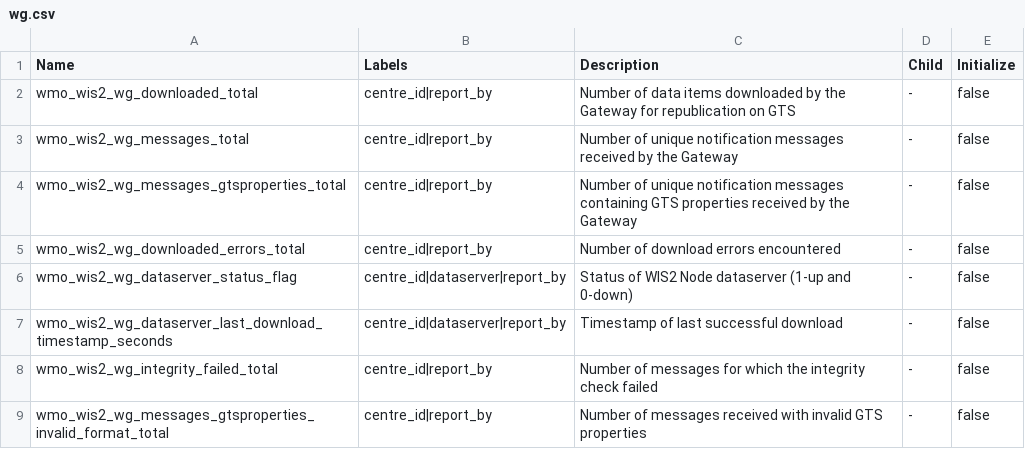
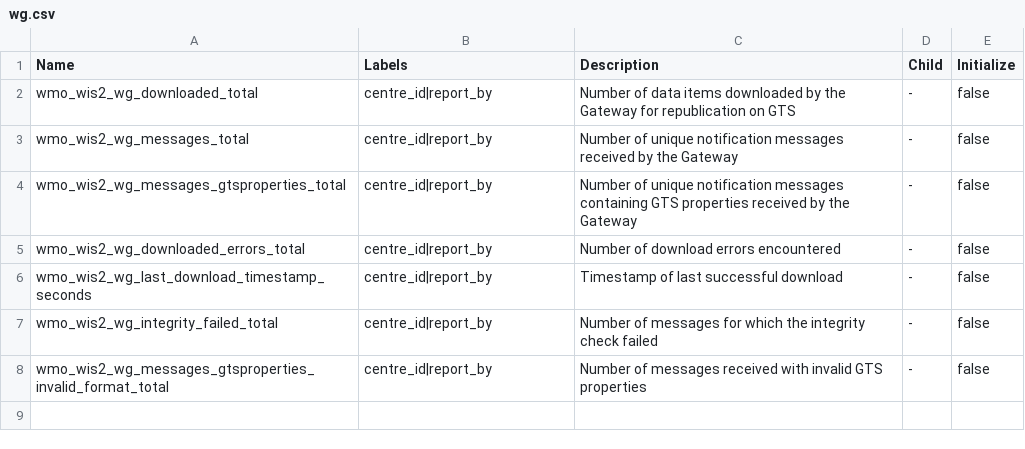
Before and after one commit to wmo-im/wis2-metric-hierarchy, a CSV file: metrics/wg.csv, drawn as a sheet.

```diff
--- a/metrics/wg.csv
+++ b/metrics/wg.csv
@@ -5,4 +5,3 @@ wmo_wis2_wg_messages_gtsproperties_total,centre_id|report_by,Number of unique no
 wmo_wis2_wg_downloaded_errors_total,centre_id|report_by,Number of download errors encountered,-,false
-wmo_wis2_wg_dataserver_status_flag,centre_id|dataserver|report_by,Status of WIS2 Node dataserver (1-up and 0-down),-,false
-wmo_wis2_wg_dataserver_last_download_timestamp_seconds,centre_id|dataserver|report_by,Timestamp of last successful download,-,false
+wmo_wis2_wg_last_download_timestamp_seconds,centre_id|report_by,Timestamp of last successful download,-,false
 wmo_wis2_wg_integrity_failed_total,centre_id|report_by,Number of messages for which the integrity check failed,-,false
```
Also changed, not shown: metrics/gc.csv, 1 other file.
